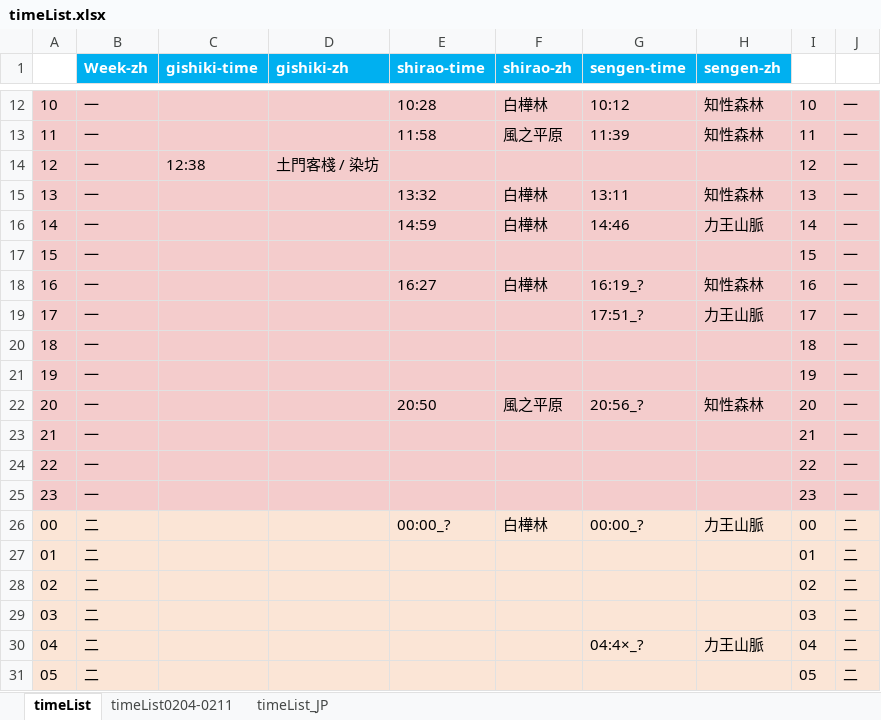
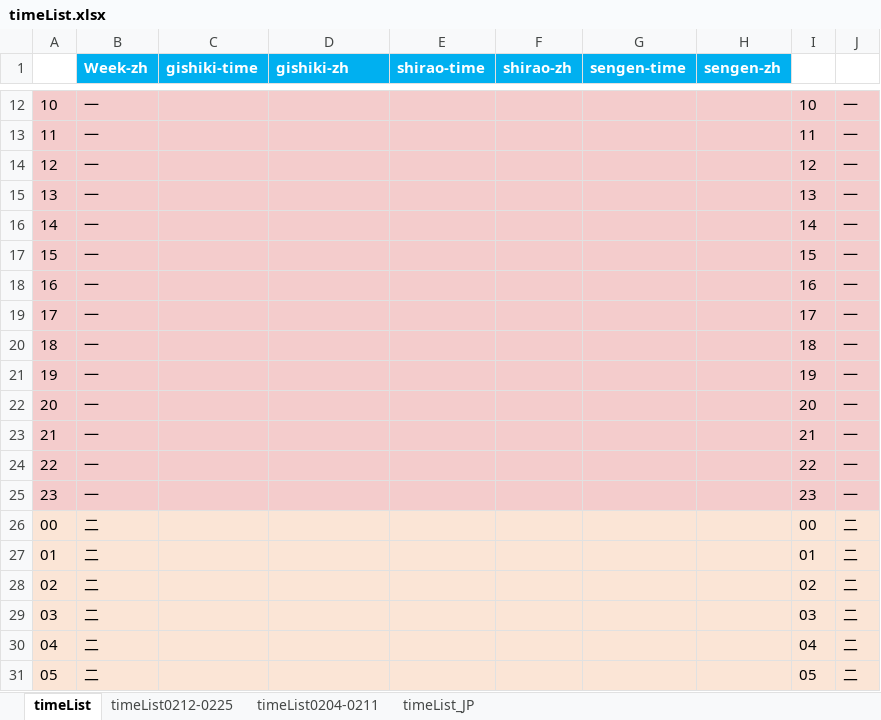
Before and after one commit to Mutsuki812/BnSNEOtimeList, an Excel workbook: files/timeList.xlsx, sheet timeList, drawn as a sheet; only a part is shown, gaps mark what is left out; values as stored, in another font and other column widths than the file's, no borders; conditional formats not drawn; the diff covers the shown part only; the diff names each change by its address in the sheet, - before the commit and + after, or states it on an @@ line.

```diff
--- a/files/timeList.xlsx (sheet timeList)
+++ b/files/timeList.xlsx (sheet timeList)
+sheet tab: timeList0212-0225
-E12 (shirao-time): 10:28
+E12 (shirao-time): (empty)
-F12 (shirao-zh): 白樺林
+F12 (shirao-zh): (empty)
-G12 (sengen-time): 10:12
+G12 (sengen-time): (empty)
-H12:H13 (sengen-zh): 知性森林
+H12:H13 (sengen-zh): (empty)
-E13 (shirao-time): 11:58
+E13 (shirao-time): (empty)
-F13 (shirao-zh): 風之平原
+F13 (shirao-zh): (empty)
-G13 (sengen-time): 11:39
+G13 (sengen-time): (empty)
-C14 (gishiki-time): 12:38
+C14 (gishiki-time): (empty)
-D14 (gishiki-zh): 土門客棧 / 染坊
+D14 (gishiki-zh): (empty)
-E15 (shirao-time): 13:32
+E15 (shirao-time): (empty)
-F15:F16 (shirao-zh): 白樺林
+F15:F16 (shirao-zh): (empty)
-G15 (sengen-time): 13:11
+G15 (sengen-time): (empty)
-H15 (sengen-zh): 知性森林
+H15 (sengen-zh): (empty)
-E16 (shirao-time): 14:59
+E16 (shirao-time): (empty)
-G16 (sengen-time): 14:46
+G16 (sengen-time): (empty)
-H16 (sengen-zh): 力王山脈
+H16 (sengen-zh): (empty)
-E18 (shirao-time): 16:27
+E18 (shirao-time): (empty)
-F18 (shirao-zh): 白樺林
+F18 (shirao-zh): (empty)
-G18 (sengen-time): 16:19_?
+G18 (sengen-time): (empty)
-H18 (sengen-zh): 知性森林
+H18 (sengen-zh): (empty)
-G19 (sengen-time): 17:51_?
+G19 (sengen-time): (empty)
-H19 (sengen-zh): 力王山脈
+H19 (sengen-zh): (empty)
-E22 (shirao-time): 20:50
+E22 (shirao-time): (empty)
-F22 (shirao-zh): 風之平原
+F22 (shirao-zh): (empty)
-G22 (sengen-time): 20:56_?
+G22 (sengen-time): (empty)
-H22 (sengen-zh): 知性森林
+H22 (sengen-zh): (empty)
-E26 (shirao-time): 00:00_?
+E26 (shirao-time): (empty)
-F26 (shirao-zh): 白樺林
+F26 (shirao-zh): (empty)
-G26 (sengen-time): 00:00_?
+G26 (sengen-time): (empty)
-H26 (sengen-zh): 力王山脈
+H26 (sengen-zh): (empty)
-G30 (sengen-time): 04:4×_?
+G30 (sengen-time): (empty)
-H30 (sengen-zh): 力王山脈
+H30 (sengen-zh): (empty)
```
Also changed, not shown: 448 edited cells elsewhere in this sheet, 10 other files.
